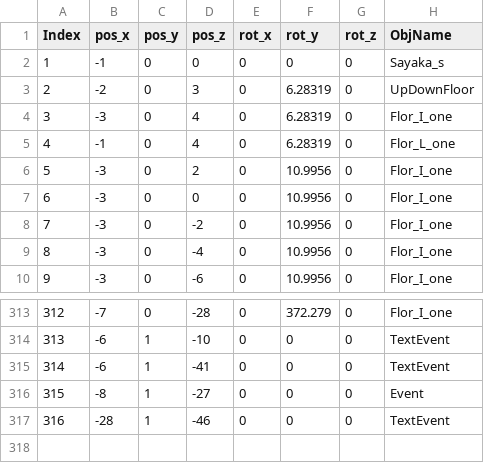
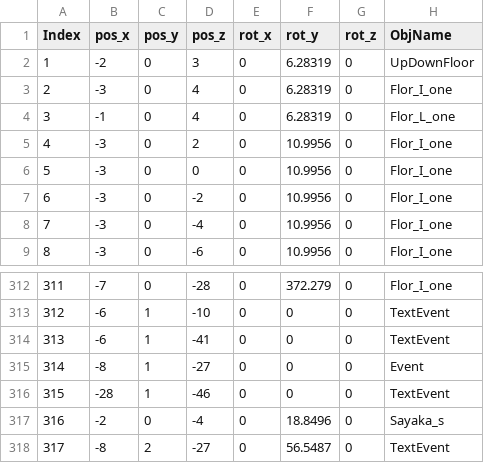
Before and after one commit to Req1630/GhostHouse, a CSV file: GhostHouse/GhostHouse/Data/MapData/05_B1FloorArea1/05_B1FloorArea1.csv, drawn as a sheet; only a part is shown, gaps mark what is left out; removed rows and columns are numbered as before the commit, all else as after; the diff names each change by its address in the sheet, - before the commit and + after, or states it on an @@ line.

```diff
--- a/GhostHouse/GhostHouse/Data/MapData/05_B1FloorArea1/05_B1FloorArea1.csv
+++ b/GhostHouse/GhostHouse/Data/MapData/05_B1FloorArea1/05_B1FloorArea1.csv
-row 2: 1 | -1 | 0 | 0 | 0 | 0 | 0 | Sayaka_s
@@ column A (Index) renumbered between rows 2 and 316 @@
+row 317: 316 | -2 | 0 | -4 | 0 | 18.8496 | 0 | Sayaka_s
+row 318: 317 | -8 | 2 | -27 | 0 | 56.5487 | 0 | TextEvent
```
Also changed, not shown: GhostHouse/GhostHouse/Data/MapData/03_1f_temp/03_1f_temp.csv, GhostHouse/GhostHouse/Data/MapData/04_2f_tmp/04_2f_tmp.csv, 4 other files.
